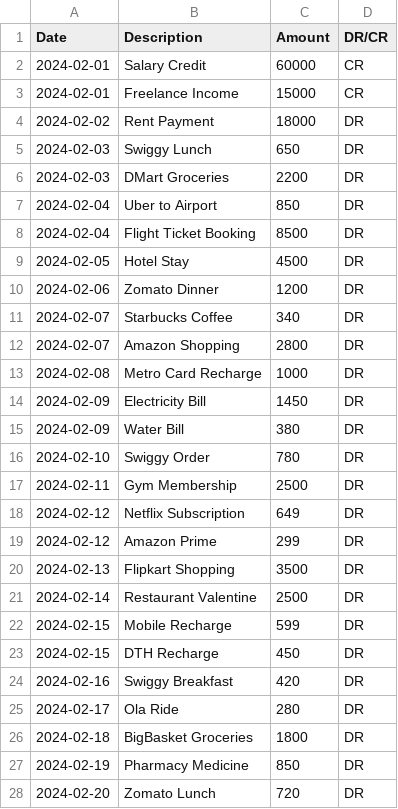
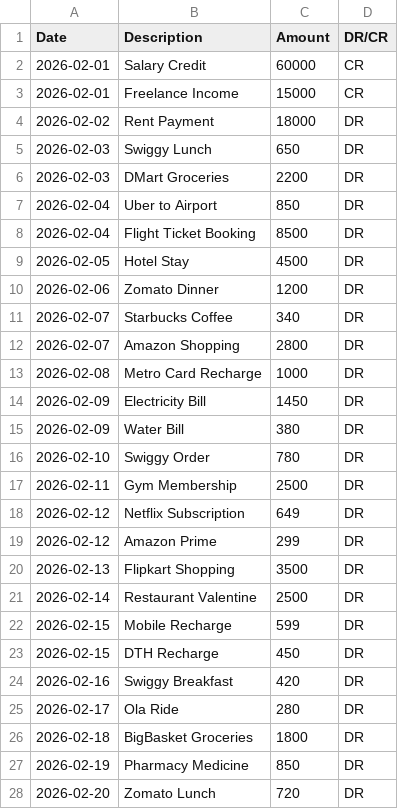
Before and after one commit to Raghib219/snapSend, a CSV file: backend/data/test_mixed_spending.csv, drawn as a sheet; only a part is shown; the diff covers the shown part only.

```diff
--- a/backend/data/test_mixed_spending.csv
+++ b/backend/data/test_mixed_spending.csv
@@ -1,28 +1,28 @@
 Date,Description,Amount,DR/CR
-2024-02-01,Salary Credit,60000,CR
-2024-02-01,Freelance Income,15000,CR
-2024-02-02,Rent Payment,18000,DR
-2024-02-03,Swiggy Lunch,650,DR
-2024-02-03,DMart Groceries,2200,DR
-2024-02-04,Uber to Airport,850,DR
-2024-02-04,Flight Ticket Booking,8500,DR
-2024-02-05,Hotel Stay,4500,DR
-2024-02-06,Zomato Dinner,1200,DR
-2024-02-07,Starbucks Coffee,340,DR
-2024-02-07,Amazon Shopping,2800,DR
-2024-02-08,Metro Card Recharge,1000,DR
-2024-02-09,Electricity Bill,1450,DR
-2024-02-09,Water Bill,380,DR
-2024-02-10,Swiggy Order,780,DR
-2024-02-11,Gym Membership,2500,DR
-2024-02-12,Netflix Subscription,649,DR
-2024-02-12,Amazon Prime,299,DR
-2024-02-13,Flipkart Shopping,3500,DR
-2024-02-14,Restaurant Valentine,2500,DR
-2024-02-15,Mobile Recharge,599,DR
-2024-02-15,DTH Recharge,450,DR
-2024-02-16,Swiggy Breakfast,420,DR
-2024-02-17,Ola Ride,280,DR
-2024-02-18,BigBasket Groceries,1800,DR
-2024-02-19,Pharmacy Medicine,850,DR
-2024-02-20,Zomato Lunch,720,DR
+2026-02-01,Salary Credit,60000,CR
+2026-02-01,Freelance Income,15000,CR
+2026-02-02,Rent Payment,18000,DR
+2026-02-03,Swiggy Lunch,650,DR
+2026-02-03,DMart Groceries,2200,DR
+2026-02-04,Uber to Airport,850,DR
+2026-02-04,Flight Ticket Booking,8500,DR
+2026-02-05,Hotel Stay,4500,DR
+2026-02-06,Zomato Dinner,1200,DR
+2026-02-07,Starbucks Coffee,340,DR
+2026-02-07,Amazon Shopping,2800,DR
+2026-02-08,Metro Card Recharge,1000,DR
+2026-02-09,Electricity Bill,1450,DR
+2026-02-09,Water Bill,380,DR
+2026-02-10,Swiggy Order,780,DR
+2026-02-11,Gym Membership,2500,DR
+2026-02-12,Netflix Subscription,649,DR
+2026-02-12,Amazon Prime,299,DR
+2026-02-13,Flipkart Shopping,3500,DR
+2026-02-14,Restaurant Valentine,2500,DR
+2026-02-15,Mobile Recharge,599,DR
+2026-02-15,DTH Recharge,450,DR
+2026-02-16,Swiggy Breakfast,420,DR
+2026-02-17,Ola Ride,280,DR
+2026-02-18,BigBasket Groceries,1800,DR
+2026-02-19,Pharmacy Medicine,850,DR
+2026-02-20,Zomato Lunch,720,DR
```
Also changed, not shown: 7 edited cells elsewhere in this file, backend/data/test_extreme_overspending.csv, backend/data/test_family_expenses.csv, 10 other files.
